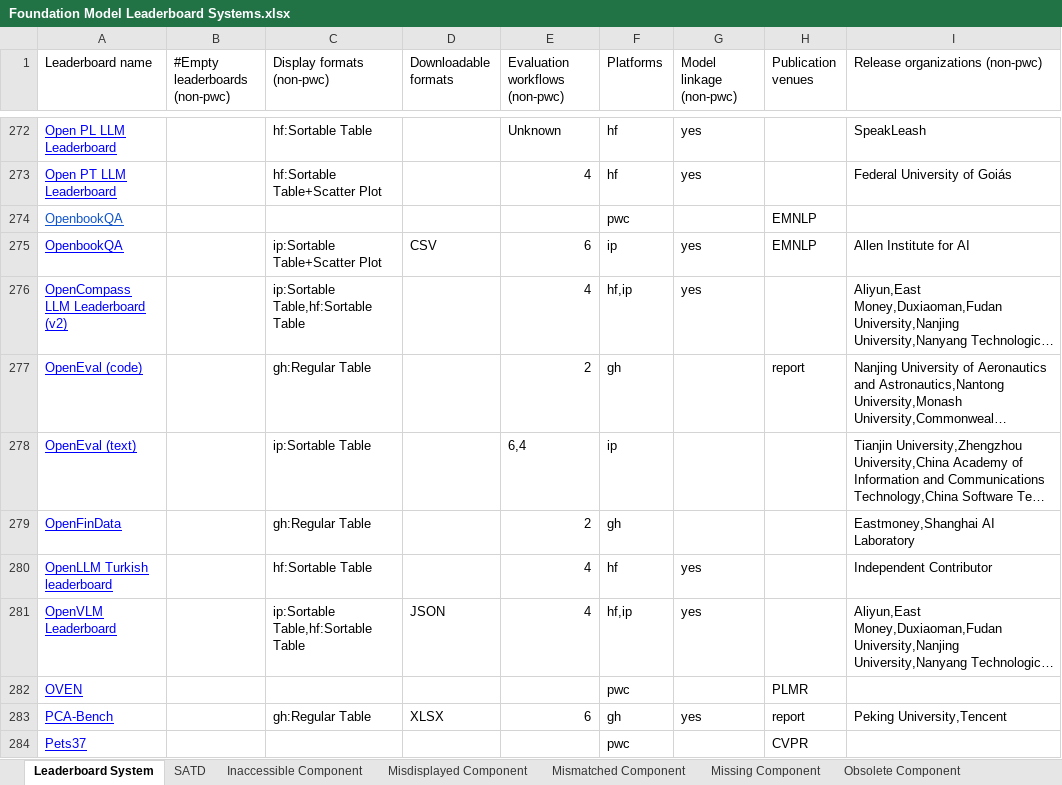
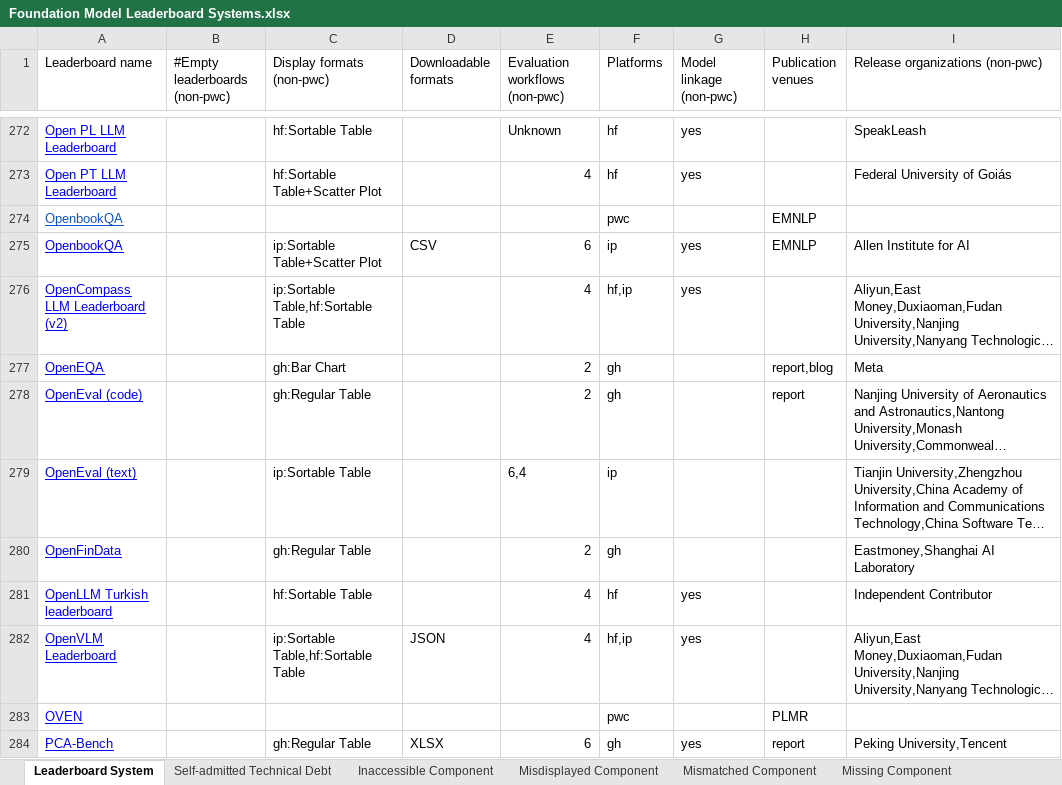
Before and after one commit to zhimin-z/Foundation-Model-Leaderboard-Survey, an Excel workbook: meta/Foundation Model Leaderboard Systems.xlsx, sheet Leaderboard System, drawn as a sheet; only a part is shown, gaps mark what is left out; the shorter side is filled out with more unchanged rows; long unchanged cells end in …; values as stored, in another font and other column widths than the file's, no borders; charts and pictures not drawn; the diff names each change by its address in the sheet, - before the commit and + after, or states it on an @@ line.

```diff
--- a/meta/Foundation Model Leaderboard Systems.xlsx (sheet Leaderboard System)
+++ b/meta/Foundation Model Leaderboard Systems.xlsx (sheet Leaderboard System)
-sheet tab: SATD
+sheet tab: Self-admitted Technical Debt
+row 277: OpenEQA |  | gh:Bar Chart |  | 2 | gh |  | report,blog | Meta
```
Also changed, not shown: 4 other files.
